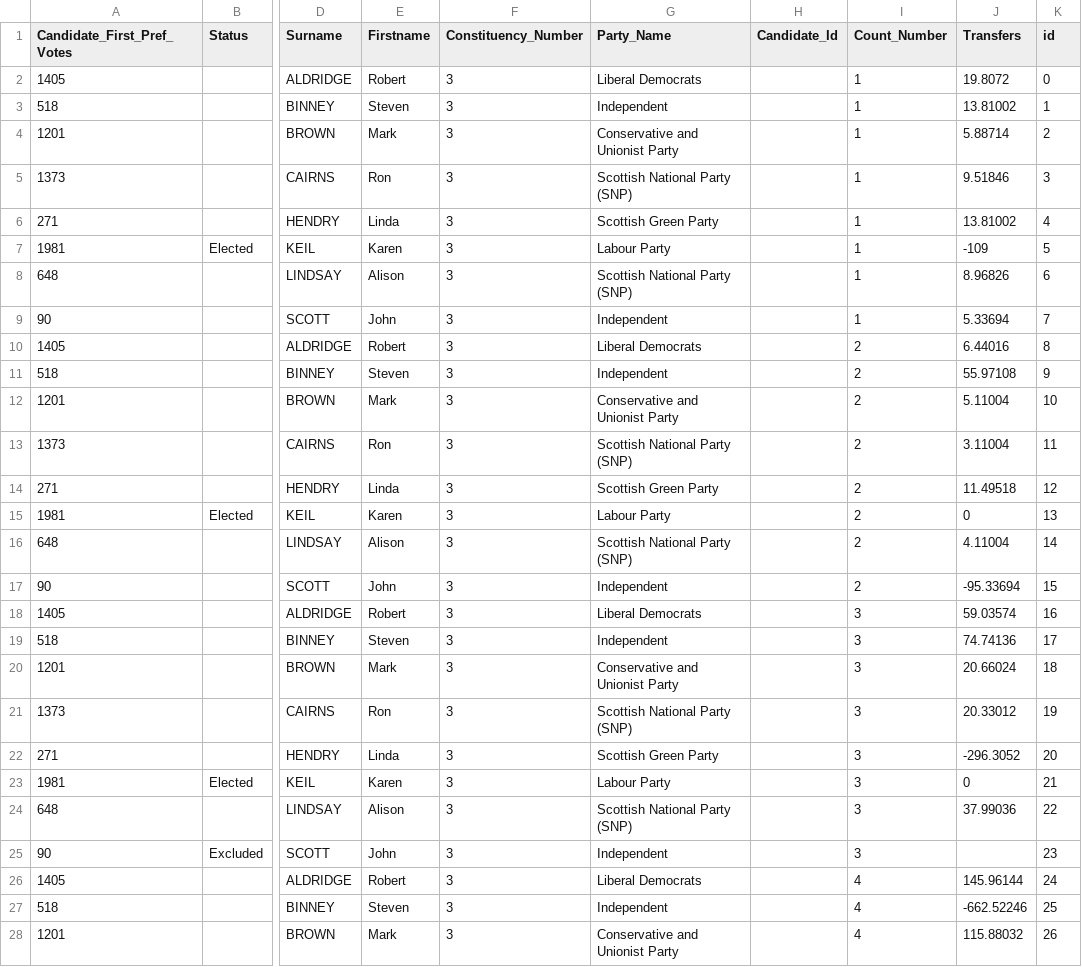
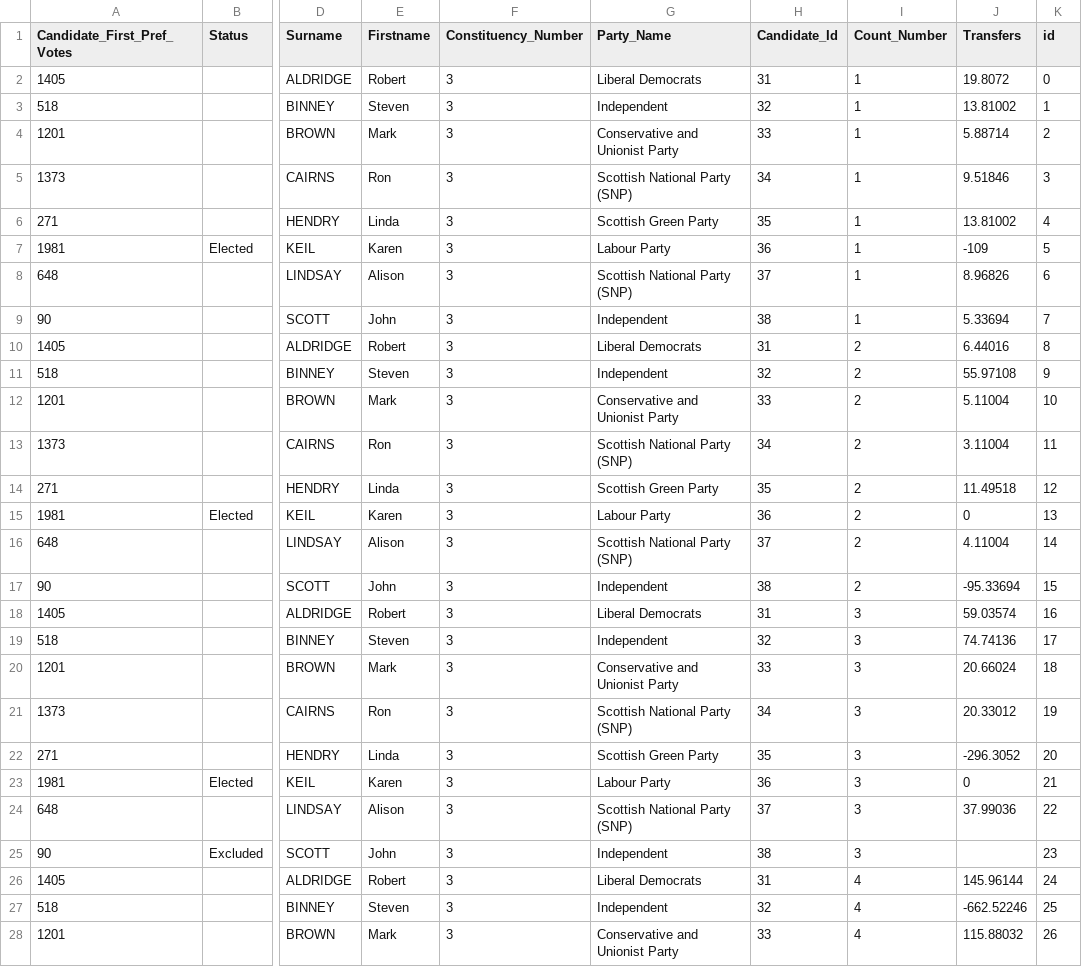
Before and after one commit to gerrymulvenna/council17, a CSV file: 2012/SCO/city-of-edinburgh/S13002921/drumbrae.csv, drawn as a sheet; only a part is shown, gaps mark what is left out; the diff covers the shown part only; the diff names each change by its address in the sheet, - before the commit and + after, or states it on an @@ line.

Commit message:
candidate ids corrected Signed-off-by: gerrymulvenna <git@movingwifi.com>

```diff
--- a/2012/SCO/city-of-edinburgh/S13002921/drumbrae.csv
+++ b/2012/SCO/city-of-edinburgh/S13002921/drumbrae.csv
-H2 (Candidate_Id): (empty)
+H2 (Candidate_Id): 31
-H3 (Candidate_Id): (empty)
+H3 (Candidate_Id): 32
-H4 (Candidate_Id): (empty)
+H4 (Candidate_Id): 33
-H5 (Candidate_Id): (empty)
+H5 (Candidate_Id): 34
-H6 (Candidate_Id): (empty)
+H6 (Candidate_Id): 35
-H7 (Candidate_Id): (empty)
+H7 (Candidate_Id): 36
-H8 (Candidate_Id): (empty)
+H8 (Candidate_Id): 37
-H9 (Candidate_Id): (empty)
+H9 (Candidate_Id): 38
-H10 (Candidate_Id): (empty)
+H10 (Candidate_Id): 31
-H11 (Candidate_Id): (empty)
+H11 (Candidate_Id): 32
-H12 (Candidate_Id): (empty)
+H12 (Candidate_Id): 33
-H13 (Candidate_Id): (empty)
+H13 (Candidate_Id): 34
-H14 (Candidate_Id): (empty)
+H14 (Candidate_Id): 35
-H15 (Candidate_Id): (empty)
+H15 (Candidate_Id): 36
-H16 (Candidate_Id): (empty)
+H16 (Candidate_Id): 37
-H17 (Candidate_Id): (empty)
+H17 (Candidate_Id): 38
-H18 (Candidate_Id): (empty)
+H18 (Candidate_Id): 31
-H19 (Candidate_Id): (empty)
+H19 (Candidate_Id): 32
-H20 (Candidate_Id): (empty)
+H20 (Candidate_Id): 33
-H21 (Candidate_Id): (empty)
+H21 (Candidate_Id): 34
-H22 (Candidate_Id): (empty)
+H22 (Candidate_Id): 35
-H23 (Candidate_Id): (empty)
+H23 (Candidate_Id): 36
-H24 (Candidate_Id): (empty)
+H24 (Candidate_Id): 37
-H25 (Candidate_Id): (empty)
+H25 (Candidate_Id): 38
-H26 (Candidate_Id): (empty)
+H26 (Candidate_Id): 31
-H27 (Candidate_Id): (empty)
+H27 (Candidate_Id): 32
-H28 (Candidate_Id): (empty)
+H28 (Candidate_Id): 33
```
Also changed, not shown: 29 edited cells elsewhere in this file, 3 other files.
